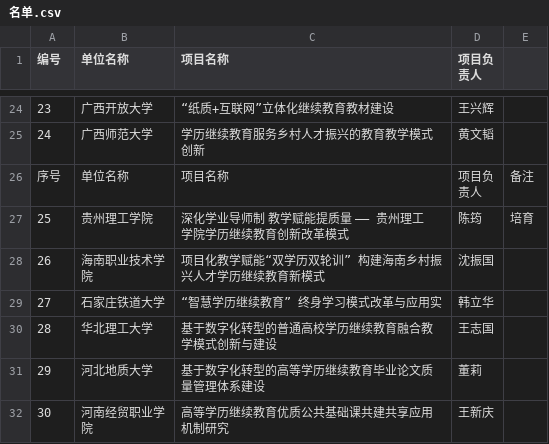
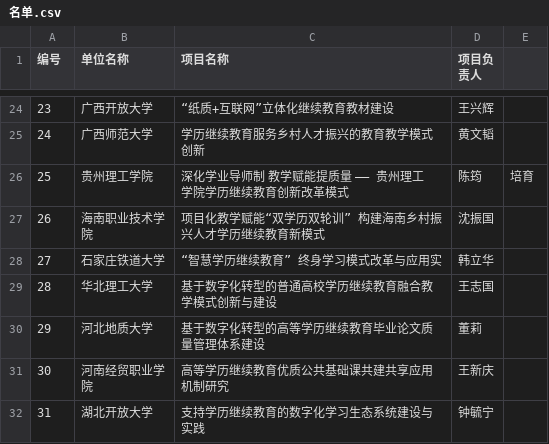
Before and after one commit to YiyangZhangyz738/IGHE-word-cloud, a CSV file: 名单.csv, drawn as a sheet; only a part is shown, gaps mark what is left out; the shorter side is filled out with more unchanged rows; ↵ is a line break in a cell; the diff names each change by its address in the sheet, - before the commit and + after, or states it on an @@ line.

Commit message:
Add files via upload

```diff
--- a/名单.csv
+++ b/名单.csv
-row 26: 序号 | 单位名称 | 项目名称 | 项目负 ↵ 责人 | 备注
```
